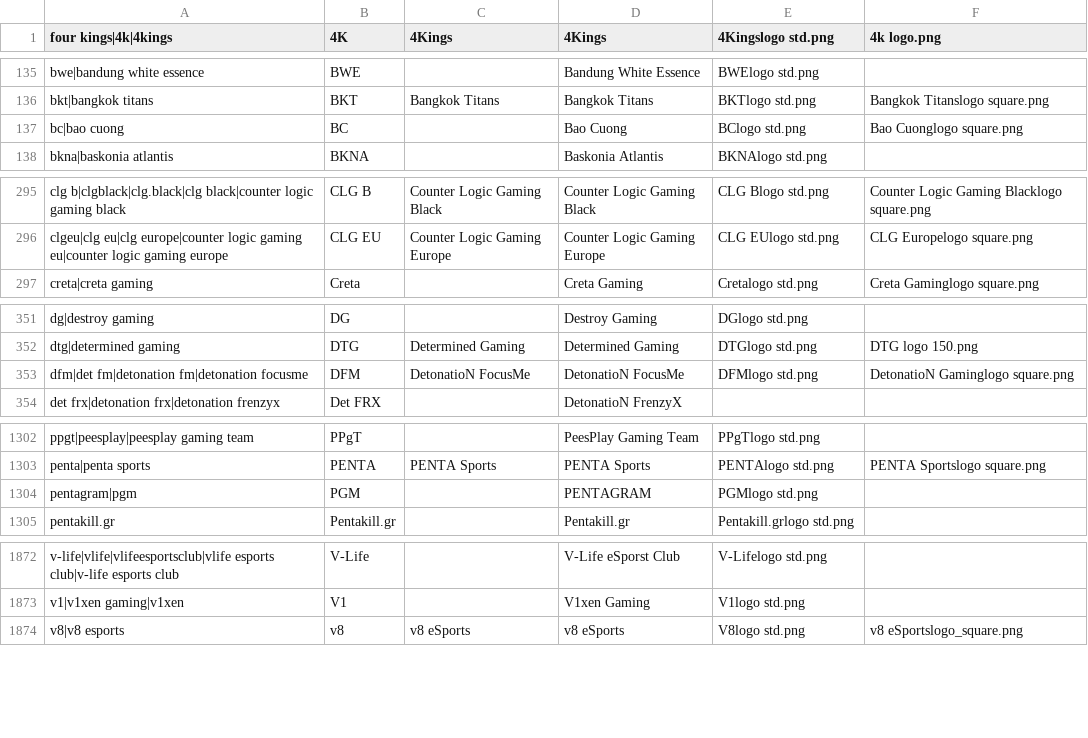
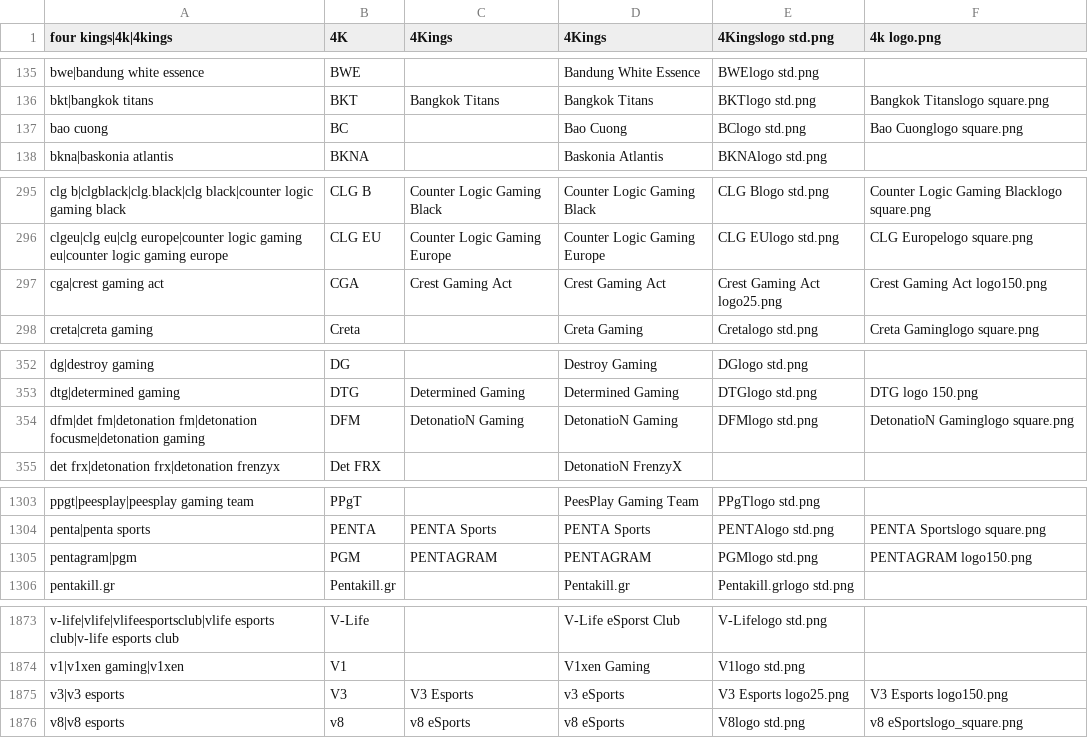
Before and after one commit to dominguesmarco/MediaWiki-TeamParserFunction, a CSV file: teams.csv, drawn as a sheet; only a part is shown, gaps mark what is left out; the diff covers the shown part only.

Commit message:
Added LJL Teams

```diff
--- a/teams.csv
+++ b/teams.csv
@@ -136,3 +136,3 @@ bwe|bandung white essence,BWE,,Bandung White Essence,BWElogo std.png,
 bkt|bangkok titans,BKT,Bangkok Titans,Bangkok Titans,BKTlogo std.png,Bangkok Titanslogo square.png
-bc|bao cuong,BC,,Bao Cuong,BClogo std.png,Bao Cuonglogo square.png
+bao cuong,BC,,Bao Cuong,BClogo std.png,Bao Cuonglogo square.png
 bkna|baskonia atlantis,BKNA,,Baskonia Atlantis,BKNAlogo std.png,
@@ -296,2 +296,3 @@ clg b|clgblack|clg.black|clg black|counter logic gaming black,CLG B,Counter Logi
 clgeu|clg eu|clg europe|counter logic gaming eu|counter logic gaming europe,CLG EU,Counter Logic Gaming Europe,Counter Logic Gaming Europe,CLG EUlogo std.png,CLG Europelogo square.png
+cga|crest gaming act,CGA,Crest Gaming Act,Crest Gaming Act,Crest Gaming Act logo25.png,Crest Gaming Act logo150.png
 creta|creta gaming,Creta,,Creta Gaming,Cretalogo std.png,Creta Gaminglogo square.png
@@ -352,3 +353,3 @@ dg|destroy gaming,DG,,Destroy Gaming,DGlogo std.png,
 dtg|determined gaming,DTG,Determined Gaming,Determined Gaming,DTGlogo std.png,DTG logo 150.png
-dfm|det fm|detonation fm|detonation focusme,DFM,DetonatioN FocusMe,DetonatioN FocusMe,DFMlogo std.png,DetonatioN Gaminglogo square.png
+dfm|det fm|detonation fm|detonation focusme|detonation gaming,DFM,DetonatioN Gaming,DetonatioN Gaming,DFMlogo std.png,DetonatioN Gaminglogo square.png
 det frx|detonation frx|detonation frenzyx,Det FRX,,DetonatioN FrenzyX,,
@@ -1303,3 +1304,3 @@ ppgt|peesplay|peesplay gaming team,PPgT,,PeesPlay Gaming Team,PPgTlogo std.png,
 penta|penta sports,PENTA,PENTA Sports,PENTA Sports,PENTAlogo std.png,PENTA Sportslogo square.png
-pentagram|pgm,PGM,,PENTAGRAM,PGMlogo std.png,
+pentagram|pgm,PGM,PENTAGRAM,PENTAGRAM,PGMlogo std.png,PENTAGRAM logo150.png
 pentakill.gr,Pentakill.gr,,Pentakill.gr,Pentakill.grlogo std.png,
@@ -1873,2 +1874,3 @@ v-life|vlife|vlifeesportsclub|vlife esports club|v-life esports club,V-Life,,V-L
 v1|v1xen gaming|v1xen,V1,,V1xen Gaming,V1logo std.png,
+v3|v3 esports,V3,V3 Esports,v3 eSports,V3 Esports logo25.png,V3 Esports logo150.png
 v8|v8 esports,v8,v8 eSports,v8 eSports,V8logo std.png,v8 eSportslogo_square.png
```
Also changed, not shown: 1 edited cell elsewhere in this file.
